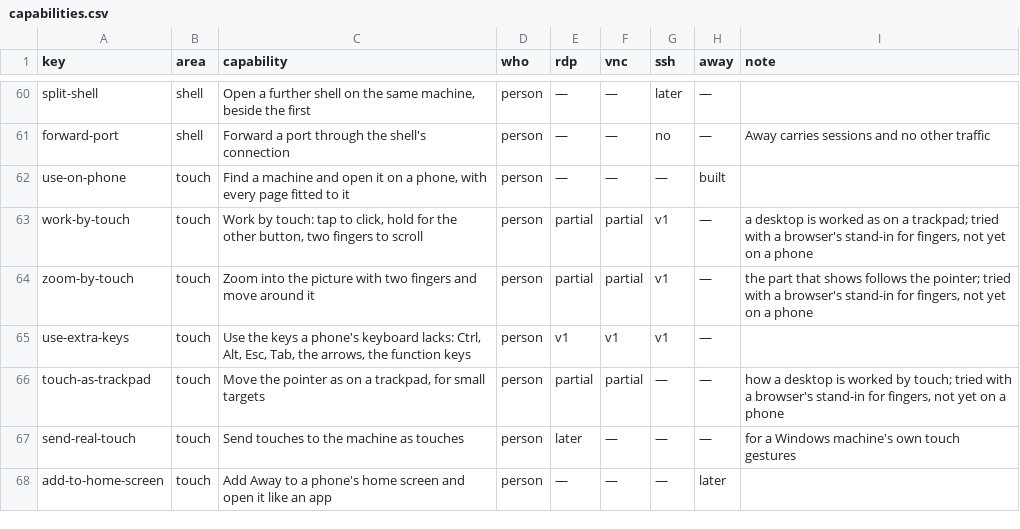
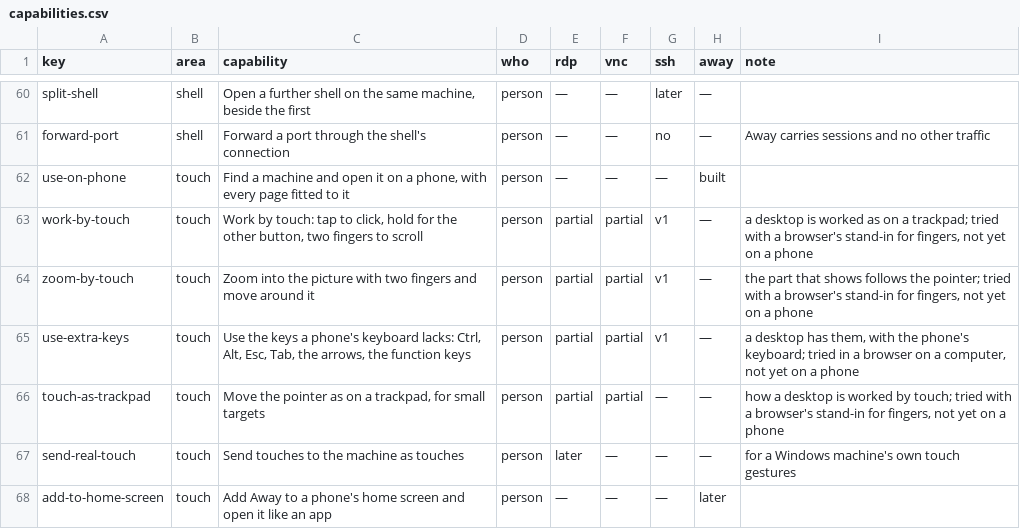
Before and after one commit to nalet/away, a CSV file: spec/capabilities/capabilities.csv, drawn as a sheet; only a part is shown, gaps mark what is left out.

Commit message:
On a phone the session's bar brings the phone's keyboard, with a row of the keys it lacks, and what is typed goes to the machine

```diff
--- a/spec/capabilities/capabilities.csv
+++ b/spec/capabilities/capabilities.csv
@@ -64,3 +64,3 @@ work-by-touch,touch,"Work by touch: tap to click, hold for the other button, two
 zoom-by-touch,touch,Zoom into the picture with two fingers and move around it,person,partial,partial,v1,—,"the part that shows follows the pointer; tried with a browser's stand-in for fingers, not yet on a phone"
-use-extra-keys,touch,"Use the keys a phone's keyboard lacks: Ctrl, Alt, Esc, Tab, the arrows, the function keys",person,v1,v1,v1,—,
+use-extra-keys,touch,"Use the keys a phone's keyboard lacks: Ctrl, Alt, Esc, Tab, the arrows, the function keys",person,partial,partial,v1,—,"a desktop has them, with the phone's keyboard; tried in a browser on a computer, not yet on a phone"
 touch-as-trackpad,touch,"Move the pointer as on a trackpad, for small targets",person,partial,partial,—,—,"how a desktop is worked by touch; tried with a browser's stand-in for fingers, not yet on a phone"
```
Also changed, not shown: 13 other files.
